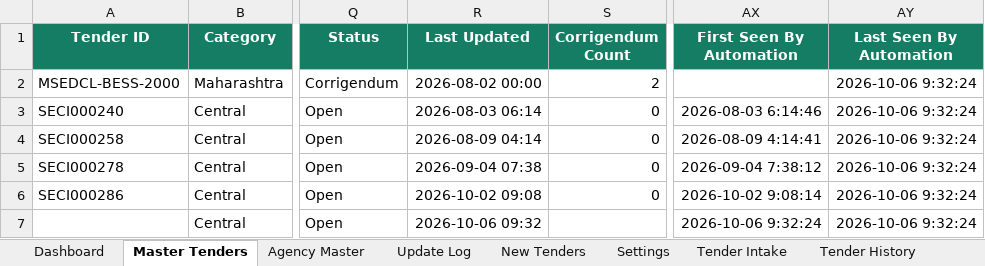
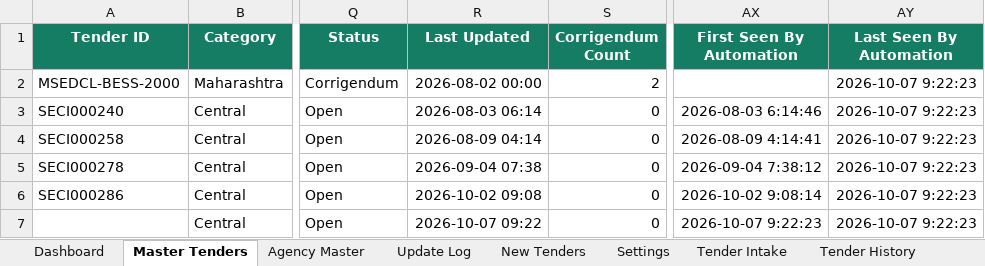
Before and after one commit to omi54321/Renewable-tender-tracker, an Excel workbook: Output/Renewable_Tender_Tracker_V14.xlsx, sheet Master Tenders, drawn as a sheet; only a part is shown, gaps mark what is left out; values as stored, in another font and other column widths than the file's, no borders; conditional formats and table styles not drawn; the diff names each change by its address in the sheet, - before the commit and + after, or states it on an @@ line.

Commit message:
V14 automated tender update 2026-10-07 09:22 UTC

```diff
--- a/Output/Renewable_Tender_Tracker_V14.xlsx (sheet Master Tenders)
+++ b/Output/Renewable_Tender_Tracker_V14.xlsx (sheet Master Tenders)
-AY2:AY7 (Last Seen By Automation): 2026-10-06 9:32:24
+AY2:AY7 (Last Seen By Automation): 2026-10-07 9:22:23
-R7 (Last Updated): 2026-10-06 09:32
+R7 (Last Updated): 2026-10-07 09:22
-S7 (Corrigendum Count): (empty)
+S7 (Corrigendum Count): 0
-AX7 (First Seen By Automation): 2026-10-06 9:32:24
+AX7 (First Seen By Automation): 2026-10-07 9:22:23
```
Also changed, not shown: sheet Exclusion Log, sheet Automation Status, 4 other files.
